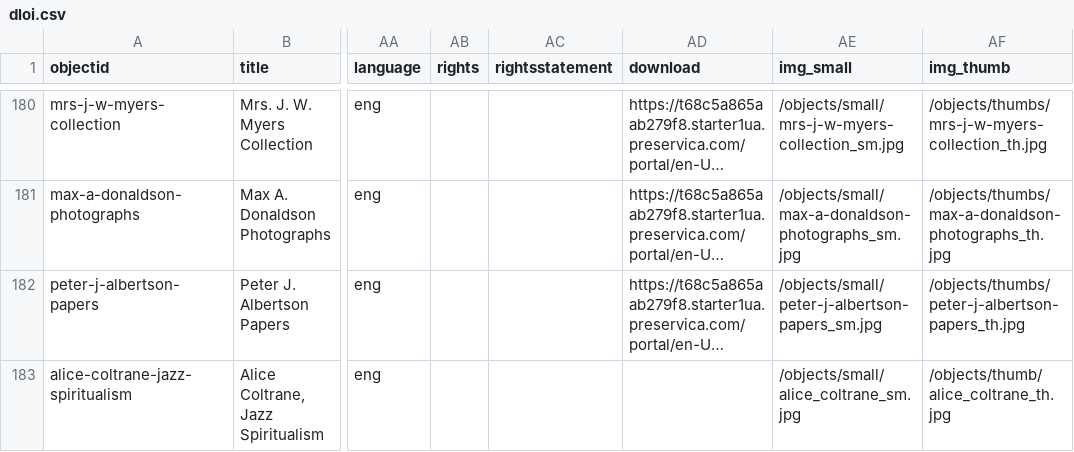
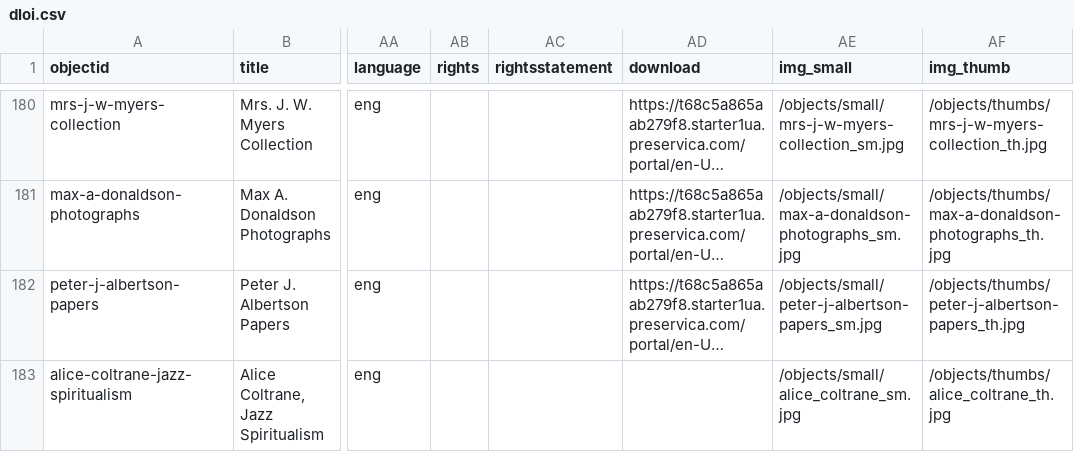
Before and after one commit to uidaholib/dloi-csv, a CSV file: _data/dloi.csv, drawn as a sheet; only a part is shown, gaps mark what is left out; long unchanged cells end in …; the diff names each change by its address in the sheet, - before the commit and + after, or states it on an @@ line.

Commit message:
fix image link

```diff
--- a/_data/dloi.csv
+++ b/_data/dloi.csv
-AF183 (img_thumb): /objects/thumb/alice_coltrane_th.jpg
+AF183 (img_thumb): /objects/thumbs/alice_coltrane_th.jpg
```
